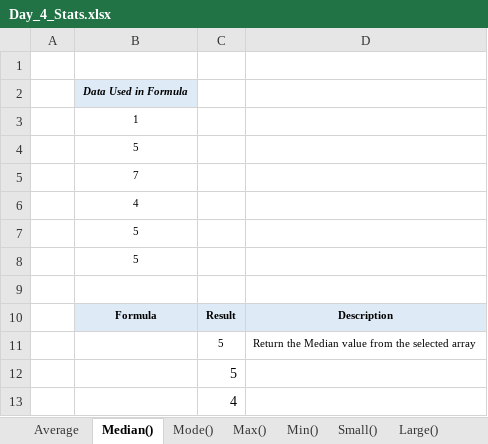
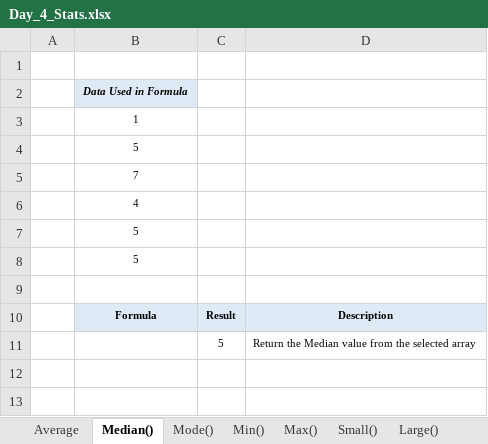
Before and after one commit to starlordali4444/Acciojob-Excel, an Excel workbook: Batch/15/Curriculum/Day_4_Stats.xlsx, sheet Median(), drawn as a sheet; values as stored, in another font and other column widths than the file's, no borders; charts and pictures not drawn; the diff names each change by its address in the sheet, - before the commit and + after, or states it on an @@ line.

```diff
--- a/Batch/15/Curriculum/Day_4_Stats.xlsx (sheet Median())
+++ b/Batch/15/Curriculum/Day_4_Stats.xlsx (sheet Median())
@@ sheet tab order changed: Average | Median() | Mode() | Min() | Max() | Small() | Large() @@
-row 12:  |  | 5
-row 13:  |  | 4
```
Also changed, not shown: sheet Average, charts or pictures, Batch/15/Curriculum/Day_4_Logical.xlsx, Batch/15/In_Class/Day_3.xlsx, 1 other file.
